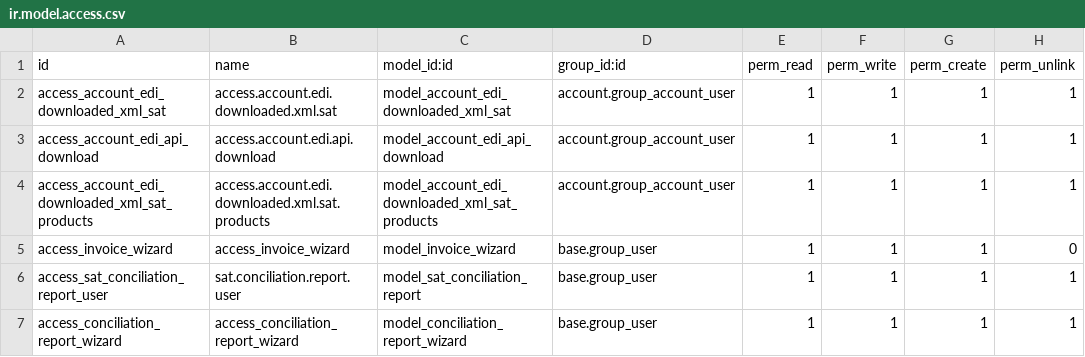
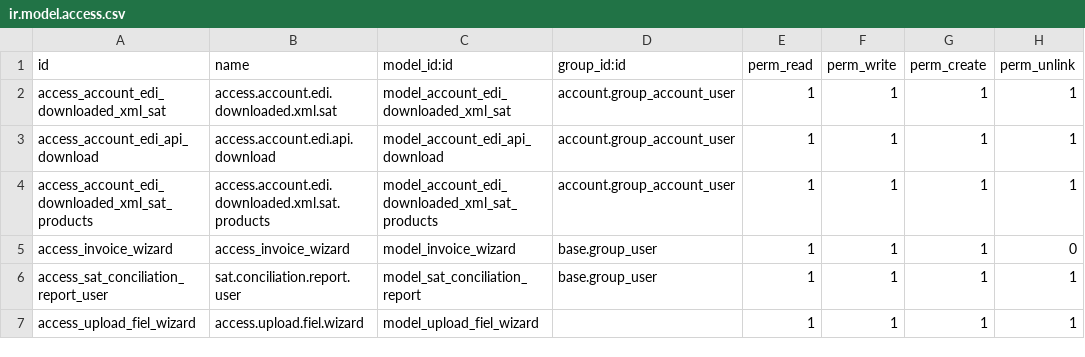
Before and after one commit to Roberto-RRF/l10n_mx_xml_masive_download, a CSV file: security/ir.model.access.csv, drawn as a sheet.

```diff
--- a/security/ir.model.access.csv
+++ b/security/ir.model.access.csv
@@ -6,2 +6,2 @@ access_invoice_wizard,access_invoice_wizard,model_invoice_wizard,base.group_user
 access_sat_conciliation_report_user,sat.conciliation.report.user,model_sat_conciliation_report,base.group_user,1,1,1,1
-access_conciliation_report_wizard,access_conciliation_report_wizard,model_conciliation_report_wizard,base.group_user,1,1,1,1
+access_upload_fiel_wizard,access.upload.fiel.wizard,model_upload_fiel_wizard,,1,1,1,1
```
Also changed, not shown: 13 other files.
